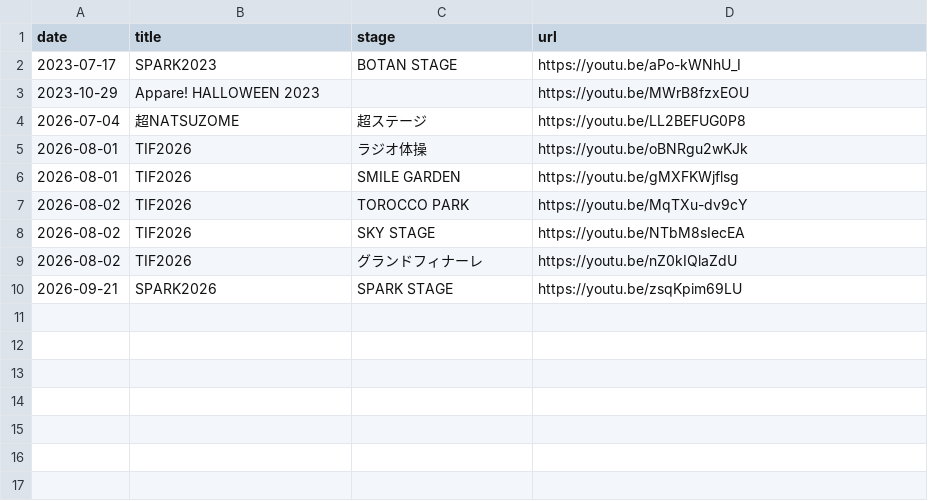
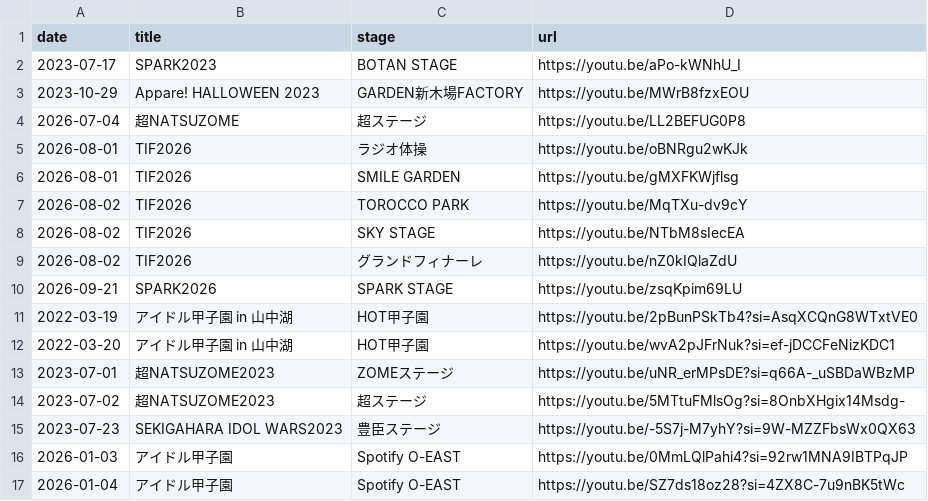
Before and after one commit to kotashan-m/live-links, a CSV file: data.csv, drawn as a sheet.

Commit message:
Add files via upload

```diff
--- a/data.csv
+++ b/data.csv
@@ -2,3 +2,3 @@ date,title,stage,url
 2023-07-17,SPARK2023,BOTAN STAGE,https://youtu.be/aPo-kWNhU_I
-2023-10-29,Appare! HALLOWEEN 2023,,https://youtu.be/MWrB8fzxEOU
+2023-10-29,Appare! HALLOWEEN 2023,GARDEN新木場FACTORY,https://youtu.be/MWrB8fzxEOU
 2026-07-04,超NATSUZOME,超ステージ,https://youtu.be/LL2BEFUG0P8
@@ -10 +10,8 @@ date,title,stage,url
 2026-09-21,SPARK2026,SPARK STAGE,https://youtu.be/zsqKpim69LU
+2022-03-19,アイドル甲子園 in 山中湖,HOT甲子園,https://youtu.be/2pBunPSkTb4?si=AsqXCQnG8WTxtVE0
+2022-03-20,アイドル甲子園 in 山中湖,HOT甲子園,https://youtu.be/wvA2pJFrNuk?si=ef-jDCCFeNizKDC1
+2023-07-01,超NATSUZOME2023,ZOMEステージ,https://youtu.be/uNR_erMPsDE?si=q66A-_uSBDaWBzMP
+2023-07-02,超NATSUZOME2023,超ステージ,https://youtu.be/5MTtuFMlsOg?si=8OnbXHgix14Msdg-
+2023-07-23,SEKIGAHARA IDOL WARS2023,豊臣ステージ,https://youtu.be/-5S7j-M7yhY?si=9W-MZZFbsWx0QX63
+2026-01-03,アイドル甲子園,Spotify O-EAST,https://youtu.be/0MmLQlPahi4?si=92rw1MNA9IBTPqJP
+2026-01-04,アイドル甲子園,Spotify O-EAST,https://youtu.be/SZ7ds18oz28?si=4ZX8C-7u9nBK5tWc
```
